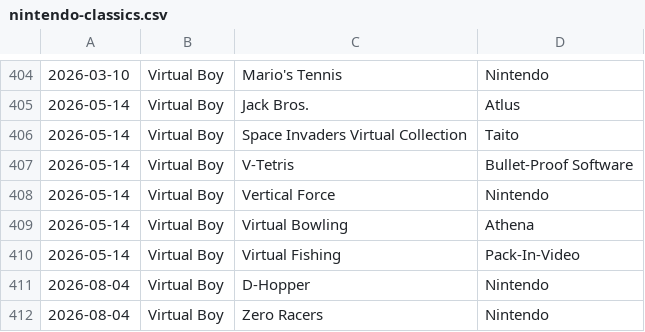
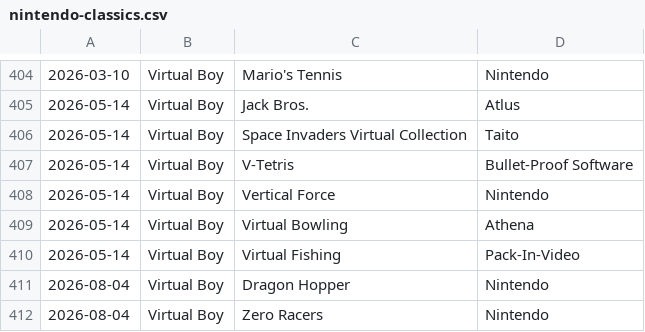
Before and after one commit to sethmlarson/nintendo-classics, a CSV file: nintendo-classics.csv, drawn as a sheet; only a part is shown, gaps mark what is left out.

Commit message:
Updated data for 2026-8-4

```diff
--- a/nintendo-classics.csv
+++ b/nintendo-classics.csv
@@ -410,3 +410,3 @@
 2026-05-14,Virtual Boy,Virtual Fishing,Pack-In-Video
-2026-08-04,Virtual Boy,D-Hopper,Nintendo
+2026-08-04,Virtual Boy,Dragon Hopper,Nintendo
 2026-08-04,Virtual Boy,Zero Racers,Nintendo
```
Also changed, not shown: 1 other file.
